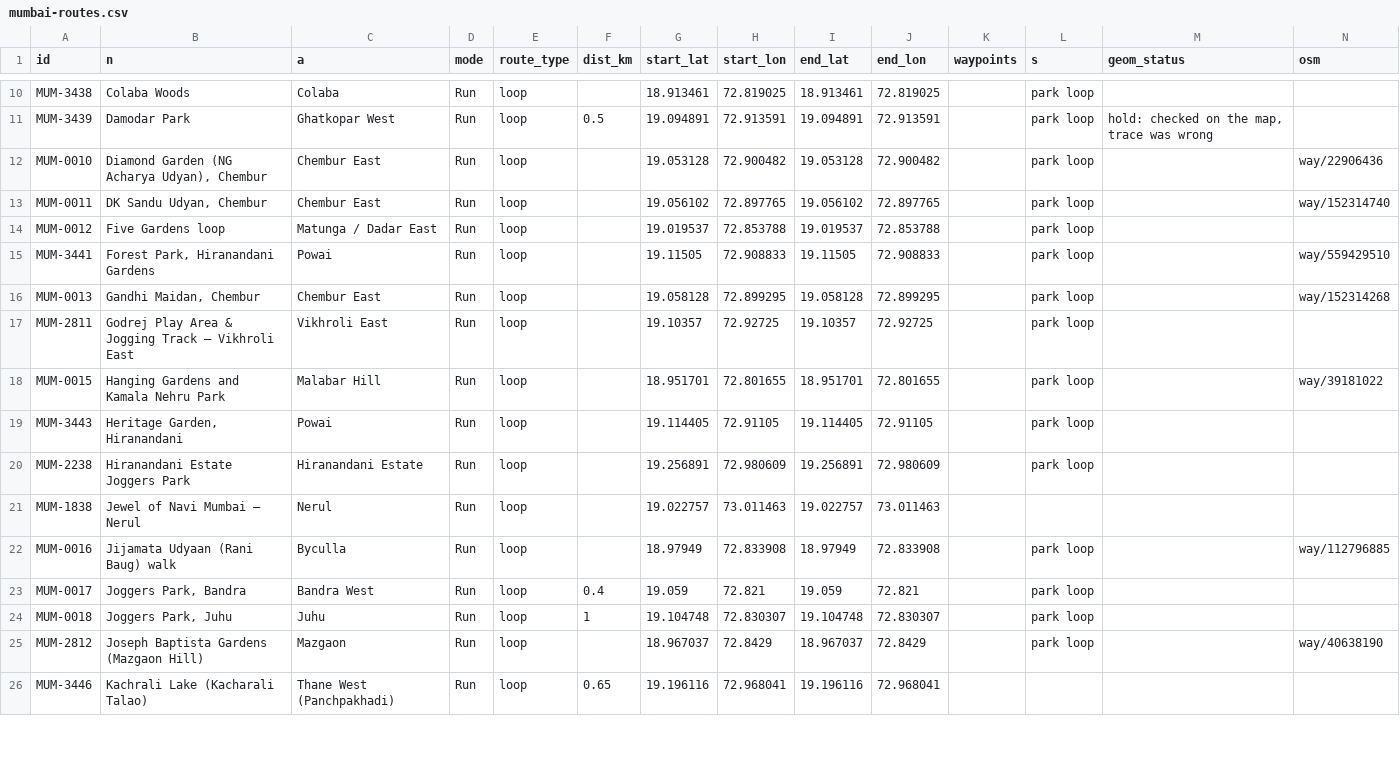
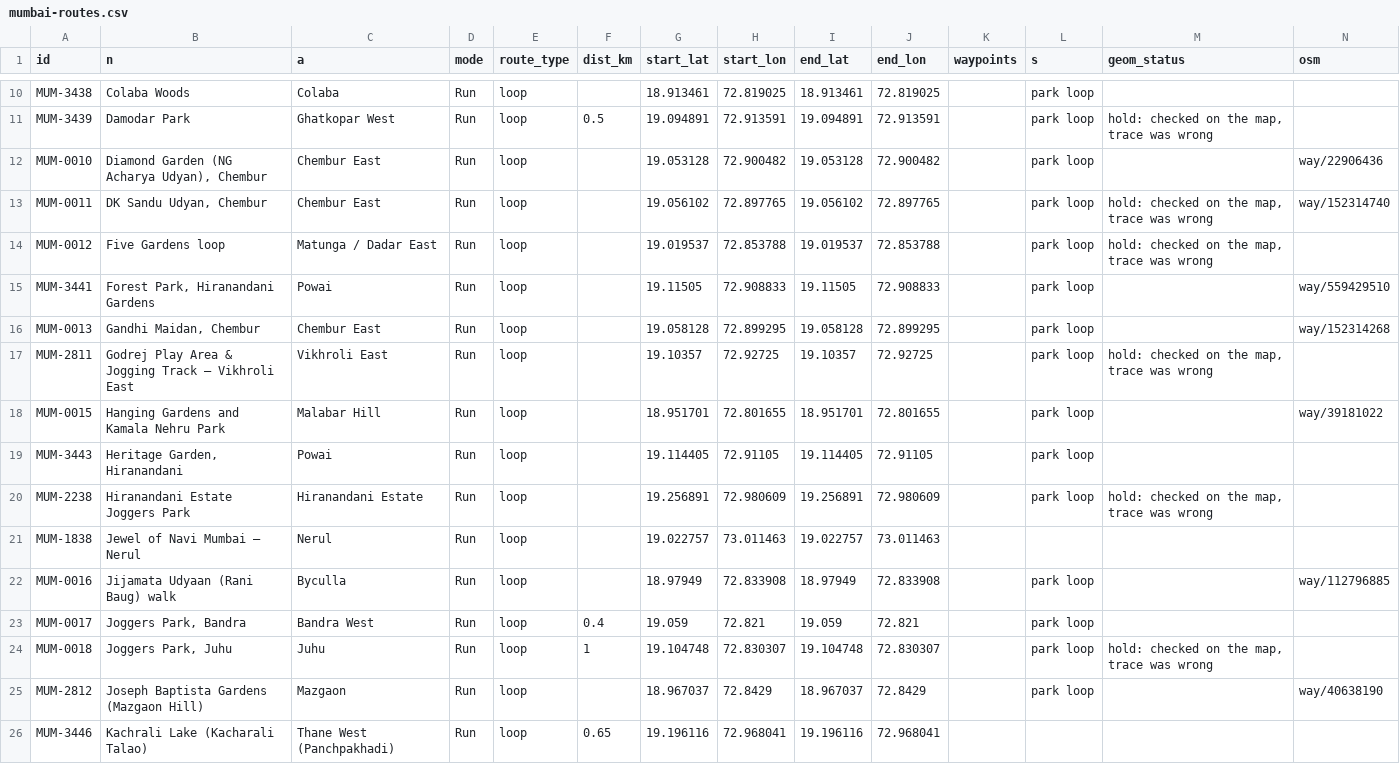
Before and after one commit to asawarig/mumbai-wellness-map, a CSV file: sources/routes/mumbai-routes.csv, drawn as a sheet; only a part is shown, gaps mark what is left out; the diff covers the shown part only.

```diff
--- a/sources/routes/mumbai-routes.csv
+++ b/sources/routes/mumbai-routes.csv
@@ -12,10 +12,10 @@ MUM-3439,Damodar Park,Ghatkopar West,Run,loop,0.5,19.094891,72.913591,19.094891,
 MUM-0010,"Diamond Garden (NG Acharya Udyan), Chembur",Chembur East,Run,loop,,19.053128,72.900482,19.053128,72.900482,,park loop,,way/22906436
-MUM-0011,"DK Sandu Udyan, Chembur",Chembur East,Run,loop,,19.056102,72.897765,19.056102,72.897765,,park loop,,way/152314740
-MUM-0012,Five Gardens loop,Matunga / Dadar East,Run,loop,,19.019537,72.853788,19.019537,72.853788,,park loop,,
+MUM-0011,"DK Sandu Udyan, Chembur",Chembur East,Run,loop,,19.056102,72.897765,19.056102,72.897765,,park loop,"hold: checked on the map, trace was wrong",way/152314740
+MUM-0012,Five Gardens loop,Matunga / Dadar East,Run,loop,,19.019537,72.853788,19.019537,72.853788,,park loop,"hold: checked on the map, trace was wrong",
 MUM-3441,"Forest Park, Hiranandani Gardens",Powai,Run,loop,,19.11505,72.908833,19.11505,72.908833,,park loop,,way/559429510
 MUM-0013,"Gandhi Maidan, Chembur",Chembur East,Run,loop,,19.058128,72.899295,19.058128,72.899295,,park loop,,way/152314268
-MUM-2811,Godrej Play Area & Jogging Track — Vikhroli East,Vikhroli East,Run,loop,,19.10357,72.92725,19.10357,72.92725,,park loop,,
+MUM-2811,Godrej Play Area & Jogging Track — Vikhroli East,Vikhroli East,Run,loop,,19.10357,72.92725,19.10357,72.92725,,park loop,"hold: checked on the map, trace was wrong",
 MUM-0015,Hanging Gardens and Kamala Nehru Park,Malabar Hill,Run,loop,,18.951701,72.801655,18.951701,72.801655,,park loop,,way/39181022
 MUM-3443,"Heritage Garden, Hiranandani",Powai,Run,loop,,19.114405,72.91105,19.114405,72.91105,,park loop,,
-MUM-2238,Hiranandani Estate Joggers Park,Hiranandani Estate,Run,loop,,19.256891,72.980609,19.256891,72.980609,,park loop,,
+MUM-2238,Hiranandani Estate Joggers Park,Hiranandani Estate,Run,loop,,19.256891,72.980609,19.256891,72.980609,,park loop,"hold: checked on the map, trace was wrong",
 MUM-1838,Jewel of Navi Mumbai — Nerul,Nerul,Run,loop,,19.022757,73.011463,19.022757,73.011463,,,,
@@ -23,3 +23,3 @@ MUM-0016,Jijamata Udyaan (Rani Baug) walk,Byculla,Run,loop,,18.97949,72.833908,1
 MUM-0017,"Joggers Park, Bandra",Bandra West,Run,loop,0.4,19.059,72.821,19.059,72.821,,park loop,,
-MUM-0018,"Joggers Park, Juhu",Juhu,Run,loop,1,19.104748,72.830307,19.104748,72.830307,,park loop,,
+MUM-0018,"Joggers Park, Juhu",Juhu,Run,loop,1,19.104748,72.830307,19.104748,72.830307,,park loop,"hold: checked on the map, trace was wrong",
 MUM-2812,Joseph Baptista Gardens (Mazgaon Hill),Mazgaon,Run,loop,,18.967037,72.8429,18.967037,72.8429,,park loop,,way/40638190
```
Also changed, not shown: 7 edited cells elsewhere in this file, 1 other file.
